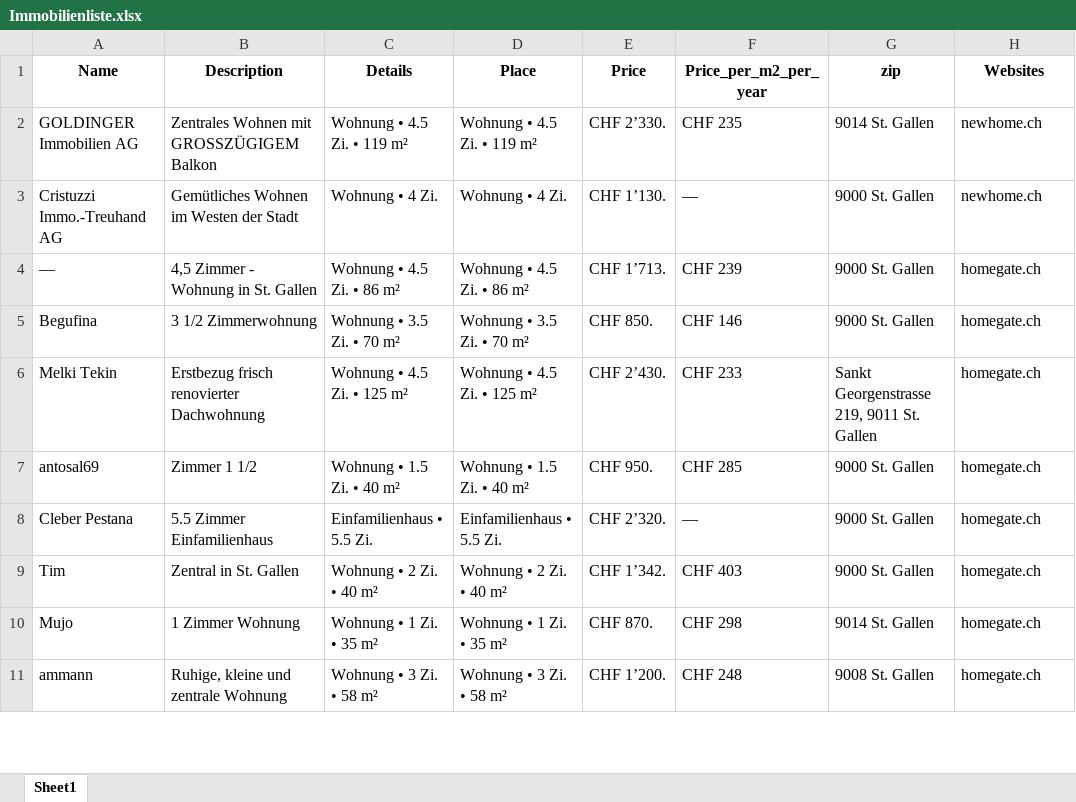
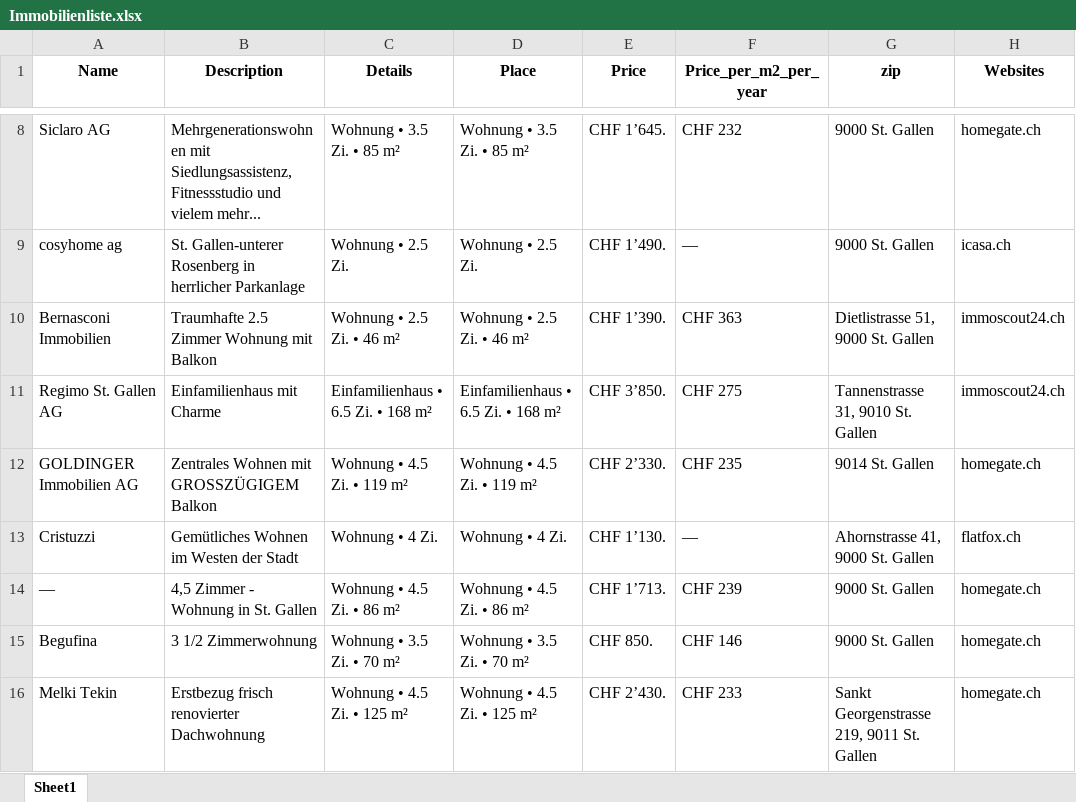
Before and after one commit to lorexzx/CS, an Excel workbook: Immobilienliste.xlsx, sheet Sheet1, drawn as a sheet; only a part is shown, gaps mark what is left out; the shorter side is filled out with more unchanged rows; values as stored, in another font and other column widths than the file's, no borders; addresses are those after the commit; the diff covers the shown part only; the diff names each change by its address in the sheet, - before the commit and + after, or states it on an @@ line.

Commit message:
Updated Immobilienliste via Workflow

```diff
--- a/Immobilienliste.xlsx (sheet Sheet1)
+++ b/Immobilienliste.xlsx (sheet Sheet1)
+row 8: Siclaro AG | Mehrgenerationswohnen mit Siedlungsassistenz, Fitnessstudio und vielem mehr... | Wohnung • 3.5 Zi. • 85 m² | Wohnung • 3.5 Zi. • 85 m² | CHF 1’645. | CHF 232 | 9000 St. Gallen | homegate.ch
+row 9: cosyhome ag | St. Gallen-unterer Rosenberg in herrlicher Parkanlage | Wohnung • 2.5 Zi. | Wohnung • 2.5 Zi. | CHF 1’490. | — | 9000 St. Gallen | icasa.ch
+row 10: Bernasconi Immobilien | Traumhafte 2.5 Zimmer Wohnung mit Balkon | Wohnung • 2.5 Zi. • 46 m² | Wohnung • 2.5 Zi. • 46 m² | CHF 1’390. | CHF 363 | Dietlistrasse 51, 9000 St. Gallen | immoscout24.ch
+row 11: Regimo St. Gallen AG | Einfamilienhaus mit Charme | Einfamilienhaus • 6.5 Zi. • 168 m² | Einfamilienhaus • 6.5 Zi. • 168 m² | CHF 3’850. | CHF 275 | Tannenstrasse 31, 9010 St. Gallen | immoscout24.ch
-H12 (Websites): newhome.ch
+H12 (Websites): homegate.ch
-A13 (Name): Cristuzzi Immo.-Treuhand AG
+A13 (Name): Cristuzzi
-G13 (zip): 9000 St. Gallen
+G13 (zip): Ahornstrasse 41, 9000 St. Gallen
-H13 (Websites): newhome.ch
+H13 (Websites): flatfox.ch
```
Also changed, not shown: 25 added rows, 29 removed rows and 17 edited cells elsewhere in this sheet.
